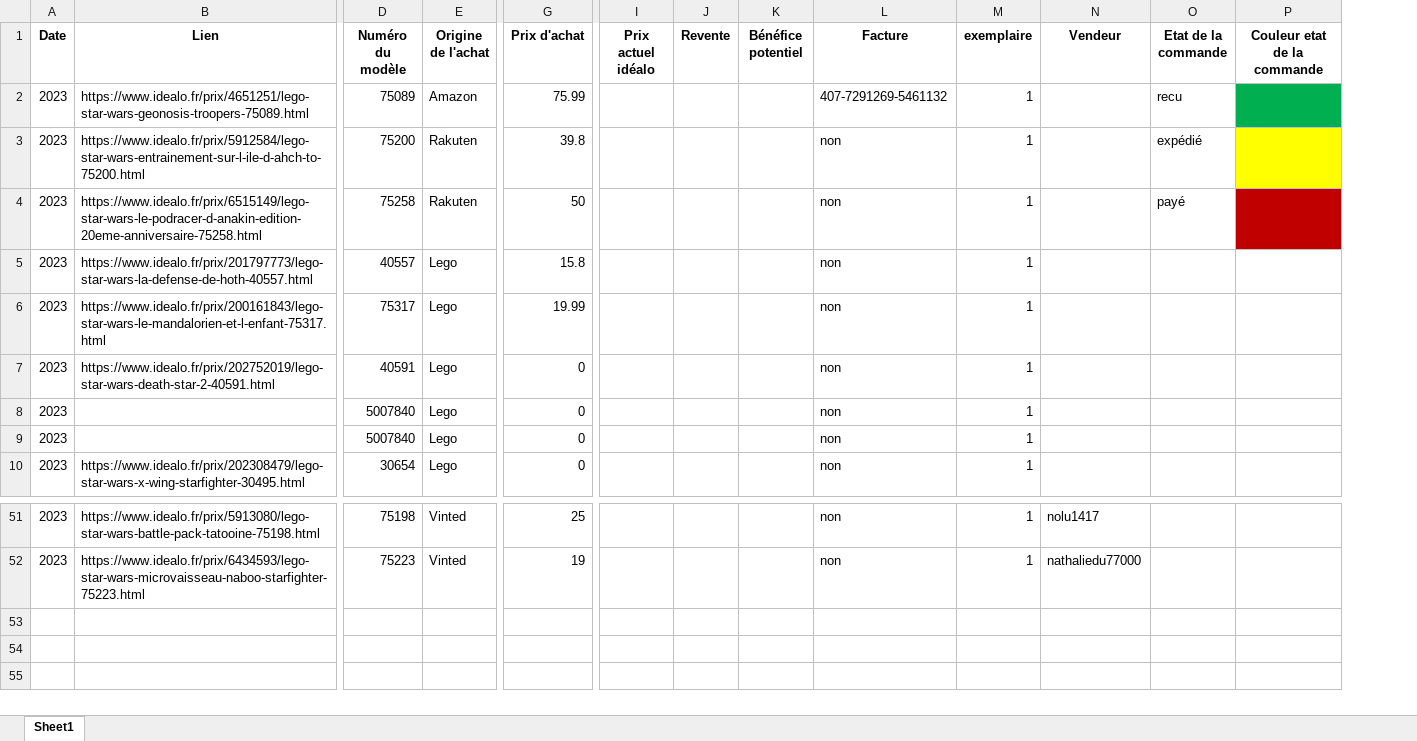
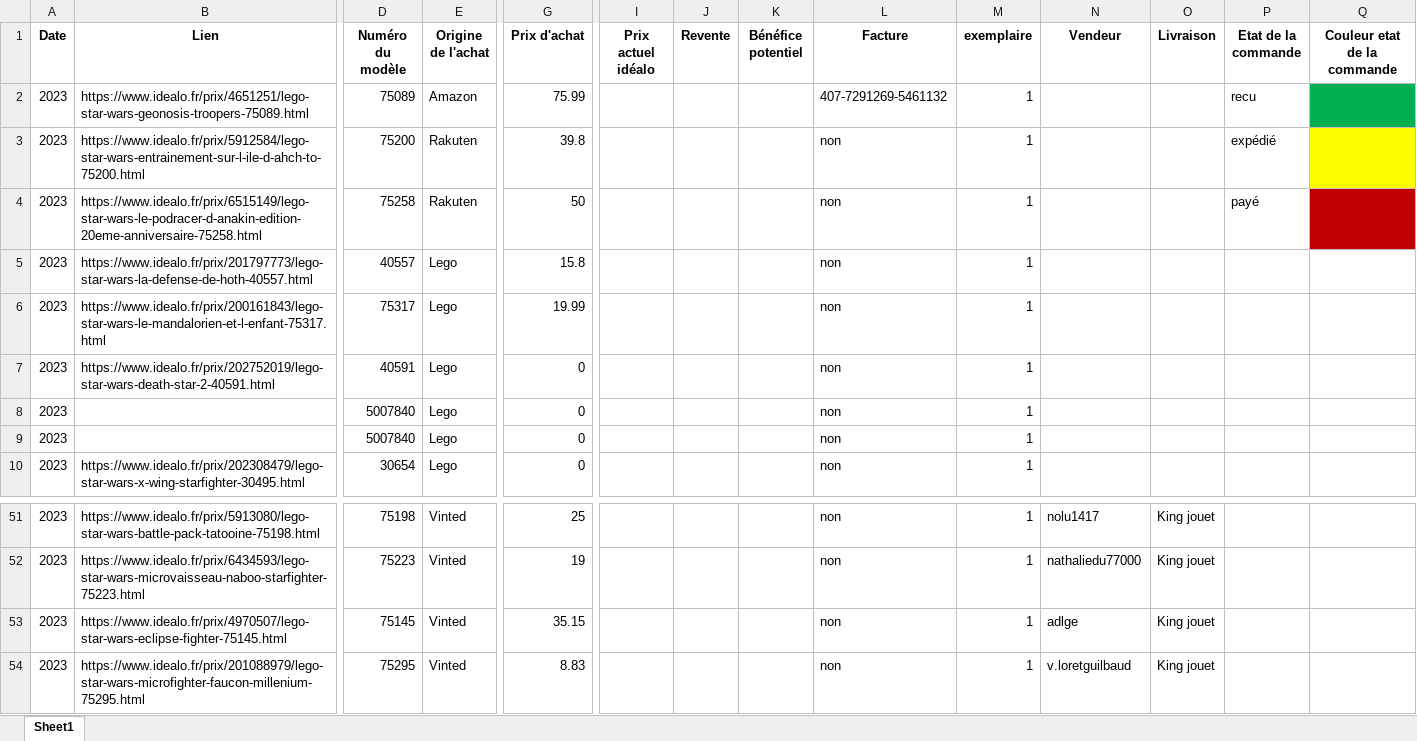
Before and after one commit to pepequentin/ExcelBenef_lego, an Excel workbook: Achat_lego.xlsx, sheet Sheet1, drawn as a sheet; only a part is shown, gaps mark what is left out; values as stored, in another font and other column widths than the file's, no borders; rows hold the shown columns only; the diff names each change by its address in the sheet, - before the commit and + after, or states it on an @@ line.

```diff
--- a/Achat_lego.xlsx (sheet Sheet1)
+++ b/Achat_lego.xlsx (sheet Sheet1)
+column O (Livraison), rows 51-52: King jouet | King jouet
+row 53: 2023 | https://www.idealo.fr/prix/4970507/lego-star-wars-eclipse-fighter-75145.html | 75145 | Vinted | 35.15 |  |  |  | non | 1 | adlge | King jouet
+row 54: 2023 | https://www.idealo.fr/prix/201088979/lego-star-wars-microfighter-faucon-millenium-75295.html | 75295 | Vinted | 8.83 |  |  |  | non | 1 | v.loretguilbaud | King jouet
```
Also changed, not shown: 1 other file.
